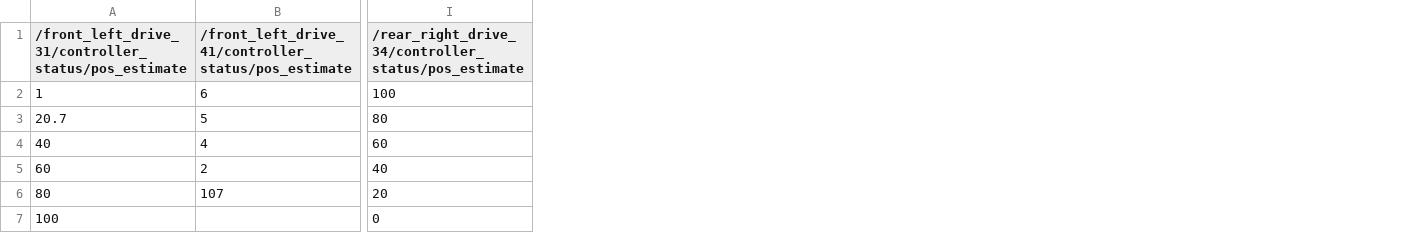
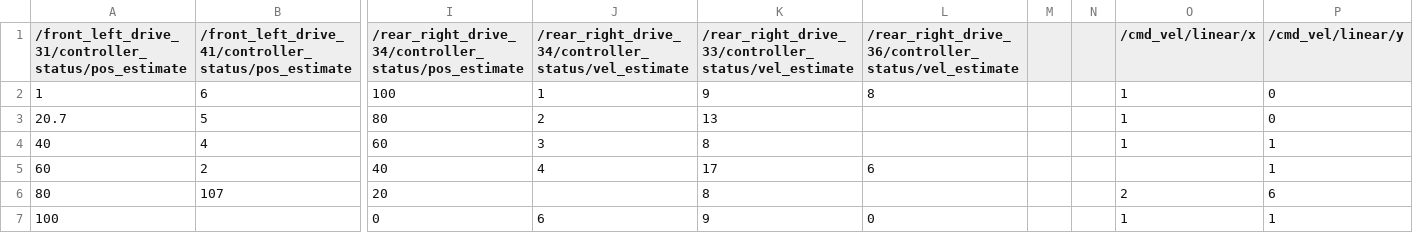
Before and after one commit to sarahlam00/rosbag_kinematics, a CSV file: test.csv, drawn as a sheet; only a part is shown, gaps mark what is left out; the diff names each change by its address in the sheet, - before the commit and + after, or states it on an @@ line.

Commit message:
now using odrive velocity instead of position estimate

```diff
--- a/test.csv
+++ b/test.csv
+column J, rows 1-7: /rear_right_drive_34/controller_status/vel_estimate | 1 | 2 | 3 | 4 |  | 6
+column K, rows 1-7: /rear_right_drive_33/controller_status/vel_estimate | 9 | 13 | 8 | 17 | 8 | 9
+column L, rows 1-7: /rear_right_drive_36/controller_status/vel_estimate | 8 |  |  | 6 |  | 0
+column M, empty
+column N, empty
+column O (/cmd_vel/linear/x), rows 2-7: 1 | 1 | 1 |  | 2 | 1
+column P (/cmd_vel/linear/y), rows 2-7: 0 | 0 | 1 | 1 | 6 | 1
```
Also changed, not shown: 34 other files.
